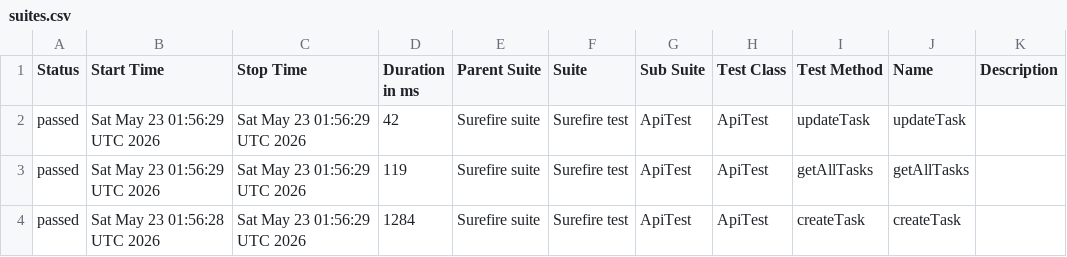
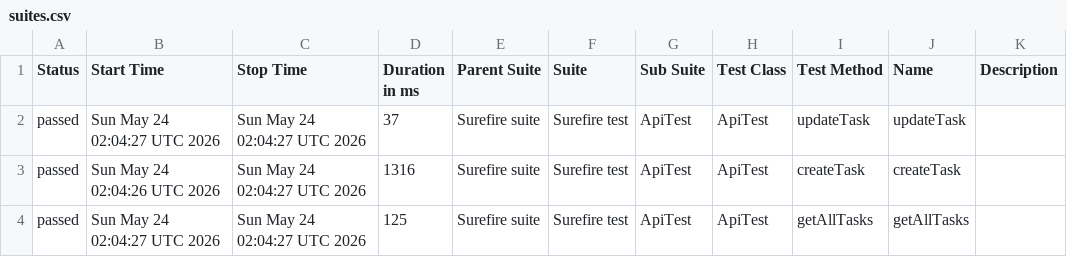
Before and after one commit to MarinaKrasiuk/spf, a CSV file: allure/data/suites.csv, drawn as a sheet.

```diff
--- a/allure/data/suites.csv
+++ b/allure/data/suites.csv
@@ -1,4 +1,4 @@
 "Status","Start Time","Stop Time","Duration in ms","Parent Suite","Suite","Sub Suite","Test Class","Test Method","Name","Description"
-"passed","Sat May 23 01:56:29 UTC 2026","Sat May 23 01:56:29 UTC 2026","42","Surefire suite","Surefire test","ApiTest","ApiTest","updateTask","updateTask",""
-"passed","Sat May 23 01:56:29 UTC 2026","Sat May 23 01:56:29 UTC 2026","119","Surefire suite","Surefire test","ApiTest","ApiTest","getAllTasks","getAllTasks",""
-"passed","Sat May 23 01:56:28 UTC 2026","Sat May 23 01:56:29 UTC 2026","1284","Surefire suite","Surefire test","ApiTest","ApiTest","createTask","createTask",""
+"passed","Sun May 24 02:04:27 UTC 2026","Sun May 24 02:04:27 UTC 2026","37","Surefire suite","Surefire test","ApiTest","ApiTest","updateTask","updateTask",""
+"passed","Sun May 24 02:04:26 UTC 2026","Sun May 24 02:04:27 UTC 2026","1316","Surefire suite","Surefire test","ApiTest","ApiTest","createTask","createTask",""
+"passed","Sun May 24 02:04:27 UTC 2026","Sun May 24 02:04:27 UTC 2026","125","Surefire suite","Surefire test","ApiTest","ApiTest","getAllTasks","getAllTasks",""
```
Also changed, not shown: 20 other files.
